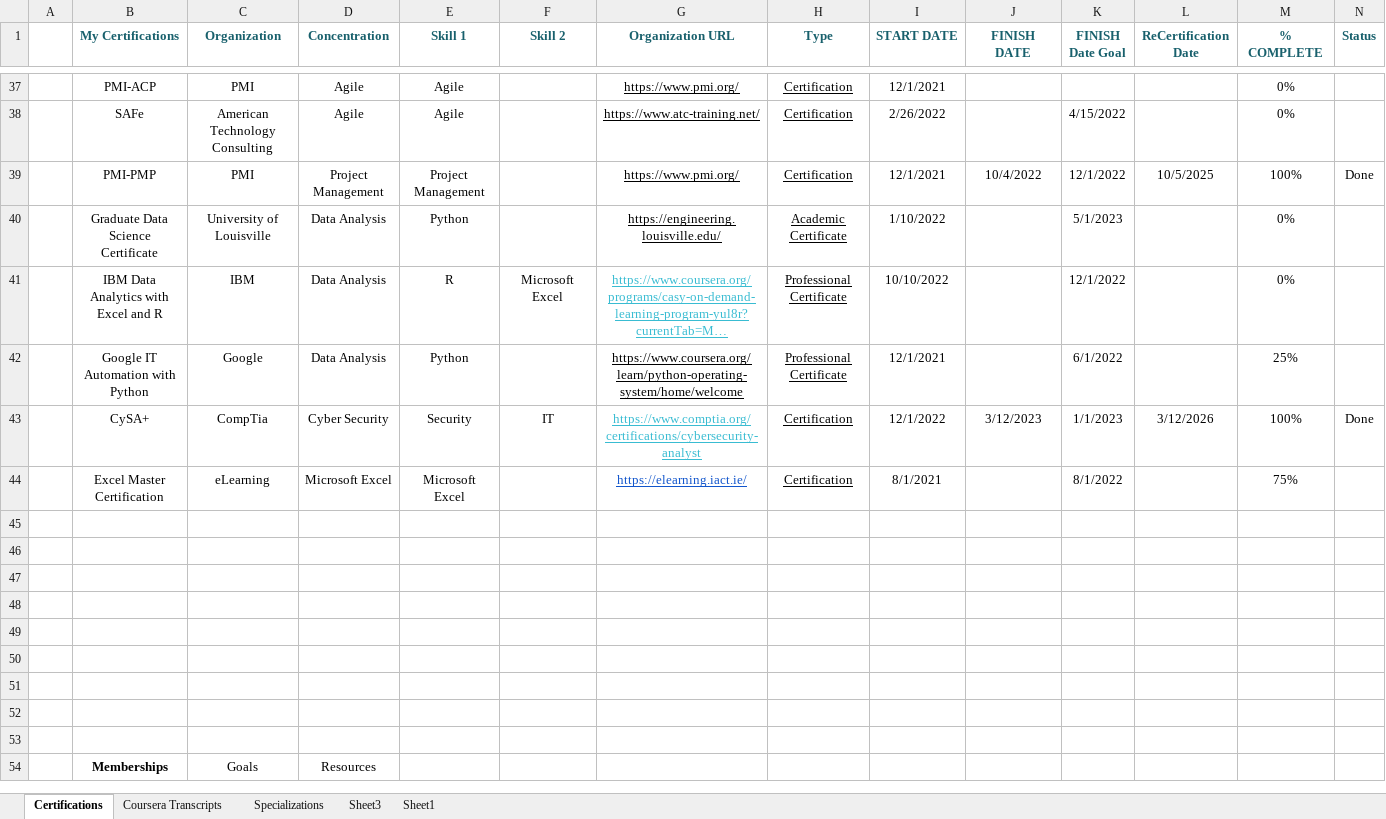
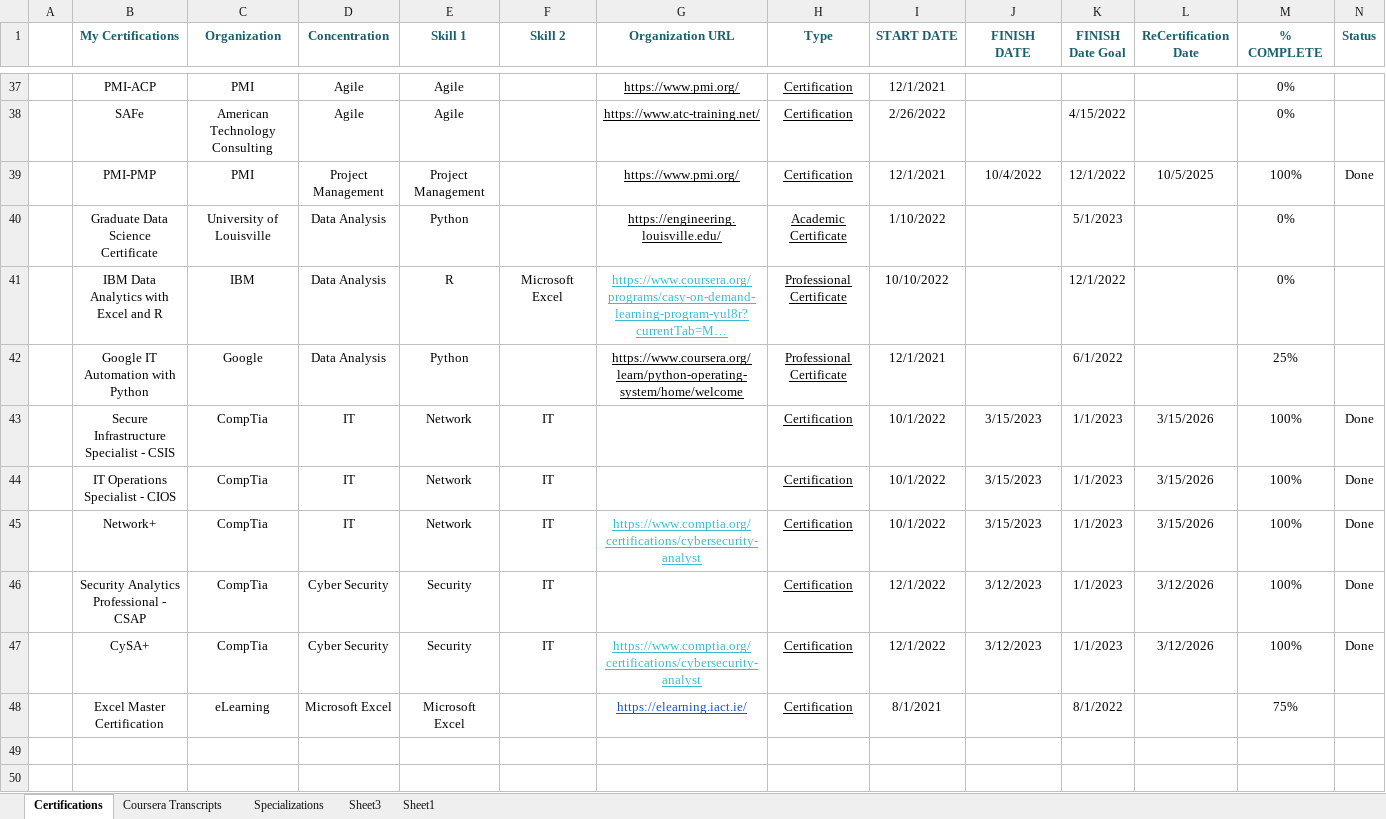
Before and after one commit to Cbhami/Coraline, an Excel workbook: Resume Resources/Certifications/Certification Tracker Public.xlsx, sheet Certifications, drawn as a sheet; only a part is shown, gaps mark what is left out; the shorter side is filled out with more unchanged rows; long unchanged cells end in …; values as stored, in another font and other column widths than the file's, no borders; table styles not drawn; rows hold the shown columns only; the diff names each change by its address in the sheet, - before the commit and + after, or states it on an @@ line.

```diff
--- a/Resume Resources/Certifications/Certification Tracker Public.xlsx (sheet Certifications)
+++ b/Resume Resources/Certifications/Certification Tracker Public.xlsx (sheet Certifications)
+row 43:  | Secure Infrastructure Specialist - CSIS | CompTia | IT | Network | IT |  | Certification | 10/1/2022 | 3/15/2023 | 1/1/2023 | 3/15/2026 | 100% | Done
+row 44:  | IT Operations Specialist - CIOS | CompTia | IT | Network | IT |  | Certification | 10/1/2022 | 3/15/2023 | 1/1/2023 | 3/15/2026 | 100% | Done
+row 45:  | Network+ | CompTia | IT | Network | IT | https://www.comptia.org/certifications/cybersecurity-analyst | Certification | 10/1/2022 | 3/15/2023 | 1/1/2023 | 3/15/2026 | 100% | Done
+row 46:  | Security Analytics Professional - CSAP | CompTia | Cyber Security | Security | IT |  | Certification | 12/1/2022 | 3/12/2023 | 1/1/2023 | 3/12/2026 | 100% | Done
```
Also changed, not shown: 5 other files.
